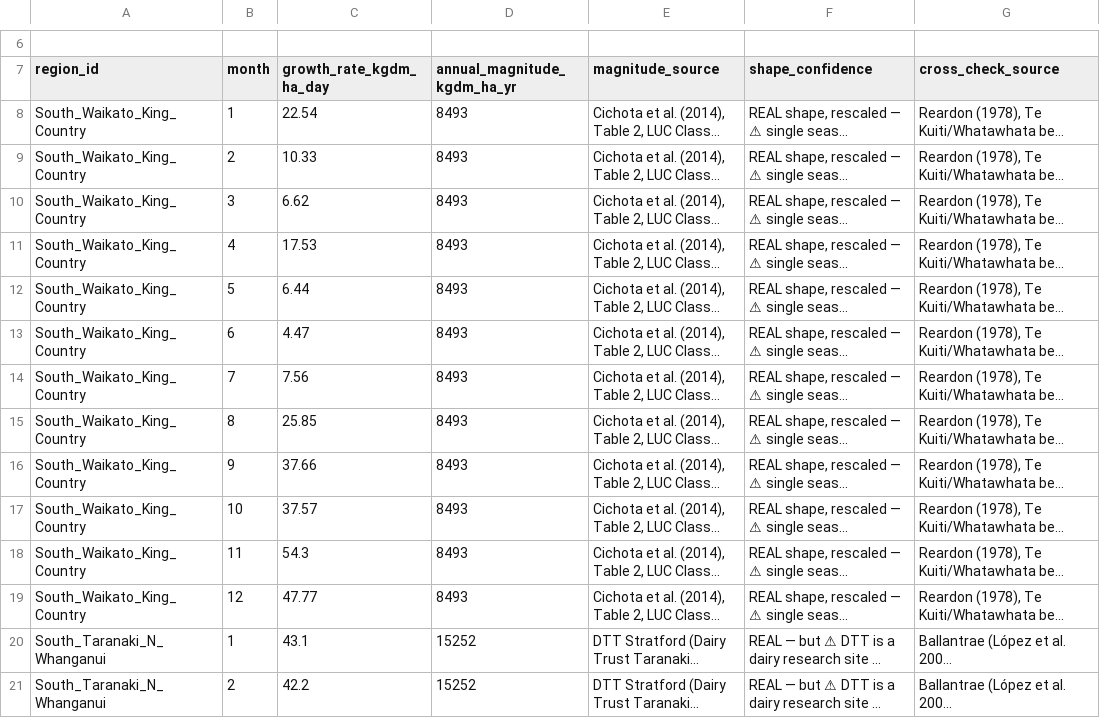
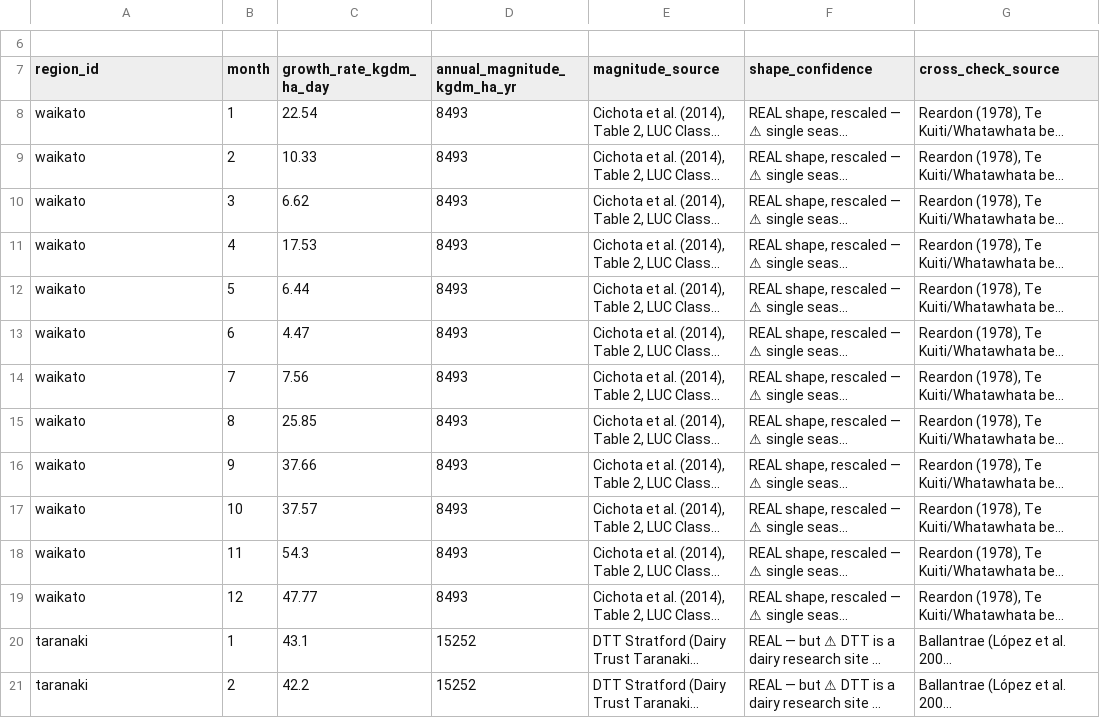
Before and after one commit to rhymed-alien/pastureiq, a CSV file: data/raw/reference/pasture_growth_curve.csv, drawn as a sheet; only a part is shown, gaps mark what is left out; long unchanged cells end in …; the diff covers the shown part only; the diff names each change by its address in the sheet, - before the commit and + after, or states it on an @@ line.

```diff
--- a/data/raw/reference/pasture_growth_curve.csv
+++ b/data/raw/reference/pasture_growth_curve.csv
-A8:A19 (region_id): South_Waikato_King_Country
+A8:A19 (region_id): waikato
-A20:A21 (region_id): South_Taranaki_N_Whanganui
+A20:A21 (region_id): taranaki
```
Also changed, not shown: 22 edited cells elsewhere in this file, 10 other files.
